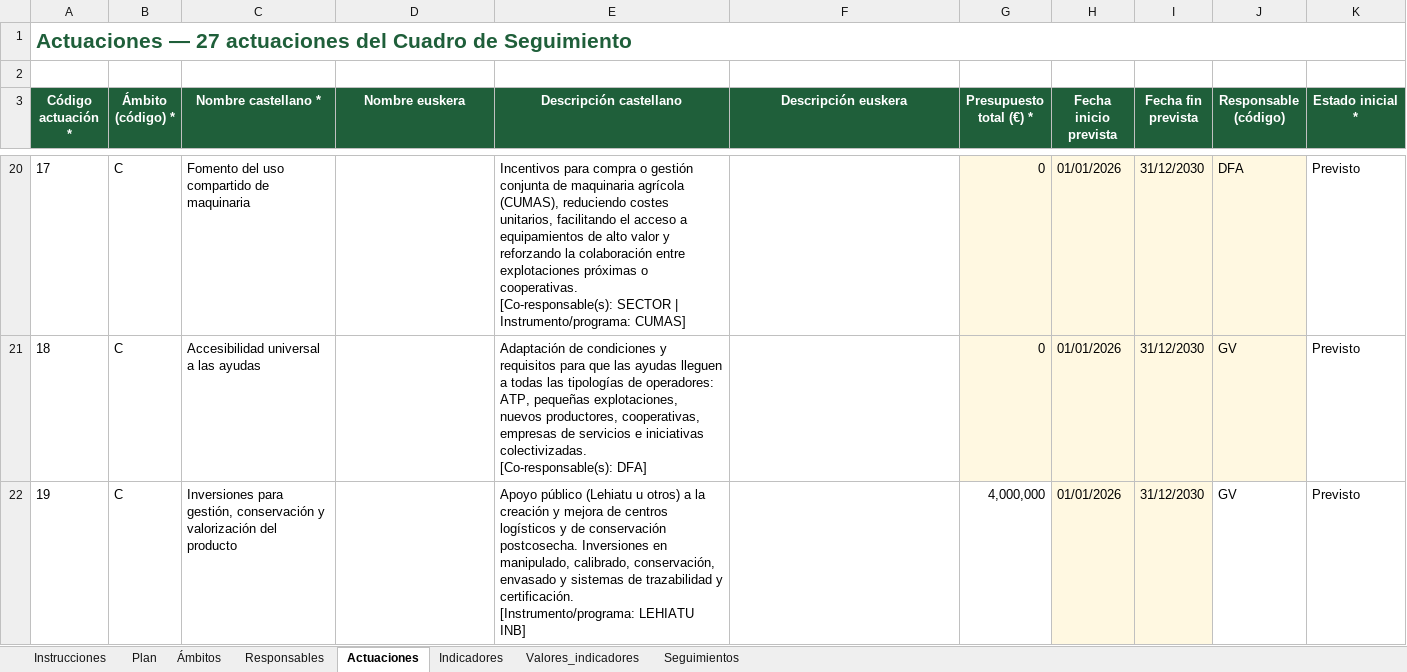
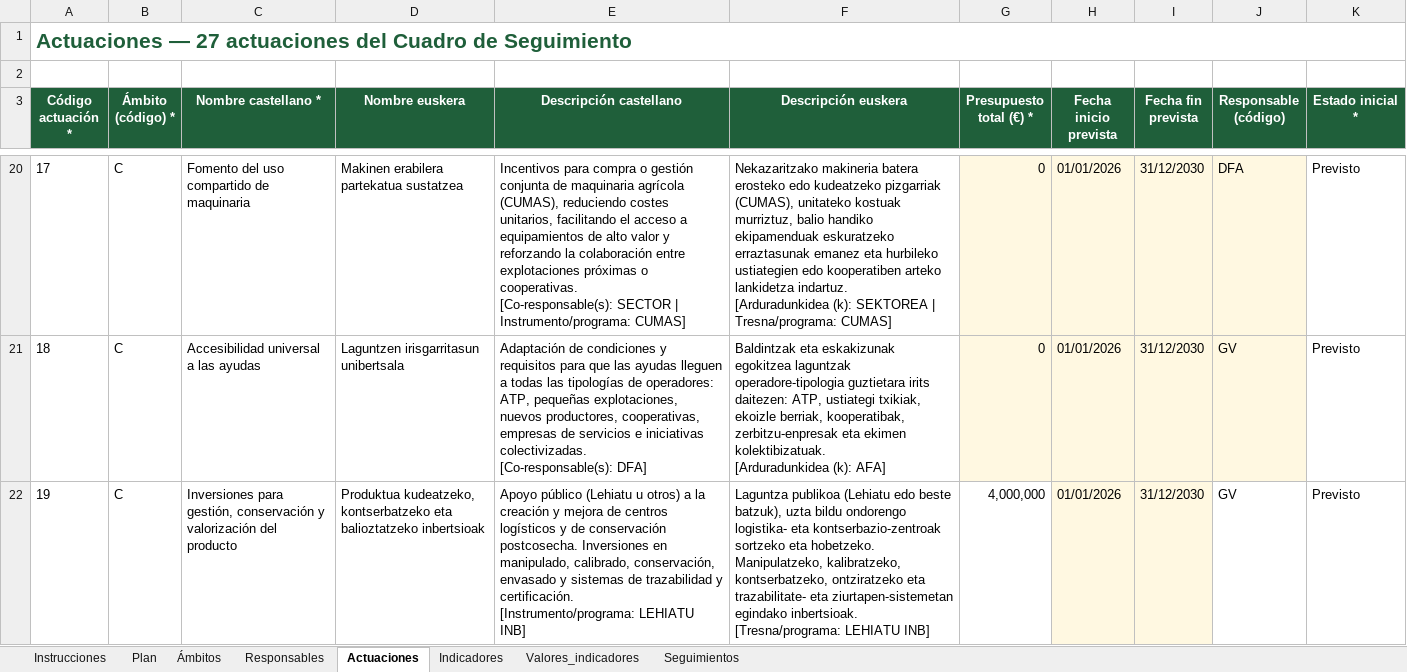
Before and after one commit to Roberpsru/seguimiento-planes-sectoriales, an Excel workbook: datos/Plan_Sectorial_Patata.xlsx, sheet Actuaciones, drawn as a sheet; only a part is shown, gaps mark what is left out; values as stored, in another font and other column widths than the file's, no borders; ↵ is a line break in a cell; the diff covers the shown part only; the diff names each change by its address in the sheet, - before the commit and + after, or states it on an @@ line.

```diff
--- a/datos/Plan_Sectorial_Patata.xlsx (sheet Actuaciones)
+++ b/datos/Plan_Sectorial_Patata.xlsx (sheet Actuaciones)
-D20 (Nombre euskera): (empty)
+D20 (Nombre euskera): Makinen erabilera partekatua sustatzea
-F20 (Descripción euskera): (empty)
+F20 (Descripción euskera): Nekazaritzako makineria batera erosteko edo kudeatzeko pizgarriak (CUMAS), unitateko kostuak murriztuz, balio handiko ekipamenduak eskuratzeko erraztasunak emanez eta hurbileko ustiategien edo kooperatiben arteko lankidetza indartuz. ↵ [Arduradunkidea (k): SEKTOREA | Tresna/programa: CUMAS]
-D21 (Nombre euskera): (empty)
+D21 (Nombre euskera): Laguntzen irisgarritasun unibertsala
-F21 (Descripción euskera): (empty)
+F21 (Descripción euskera): Baldintzak eta eskakizunak egokitzea laguntzak operadore-tipologia guztietara irits daitezen: ATP, ustiategi txikiak, ekoizle berriak, kooperatibak, zerbitzu-enpresak eta ekimen kolektibizatuak. ↵ [Arduradunkidea (k): AFA]
-D22 (Nombre euskera): (empty)
+D22 (Nombre euskera): Produktua kudeatzeko, kontserbatzeko eta balioztatzeko inbertsioak
-F22 (Descripción euskera): (empty)
+F22 (Descripción euskera): Laguntza publikoa (Lehiatu edo beste batzuk), uzta bildu ondorengo logistika- eta kontserbazio-zentroak sortzeko eta hobetzeko. Manipulatzeko, kalibratzeko, kontserbatzeko, ontziratzeko eta trazabilitate- eta ziurtapen-sistemetan egindako inbertsioak. ↵ [Tresna/programa: LEHIATU INB]
```
Also changed, not shown: 48 edited cells elsewhere in this sheet, sheet Indicadores, sheet Plan, datos/Plan_Sectorial_Relevo_Generacional.xlsx.
